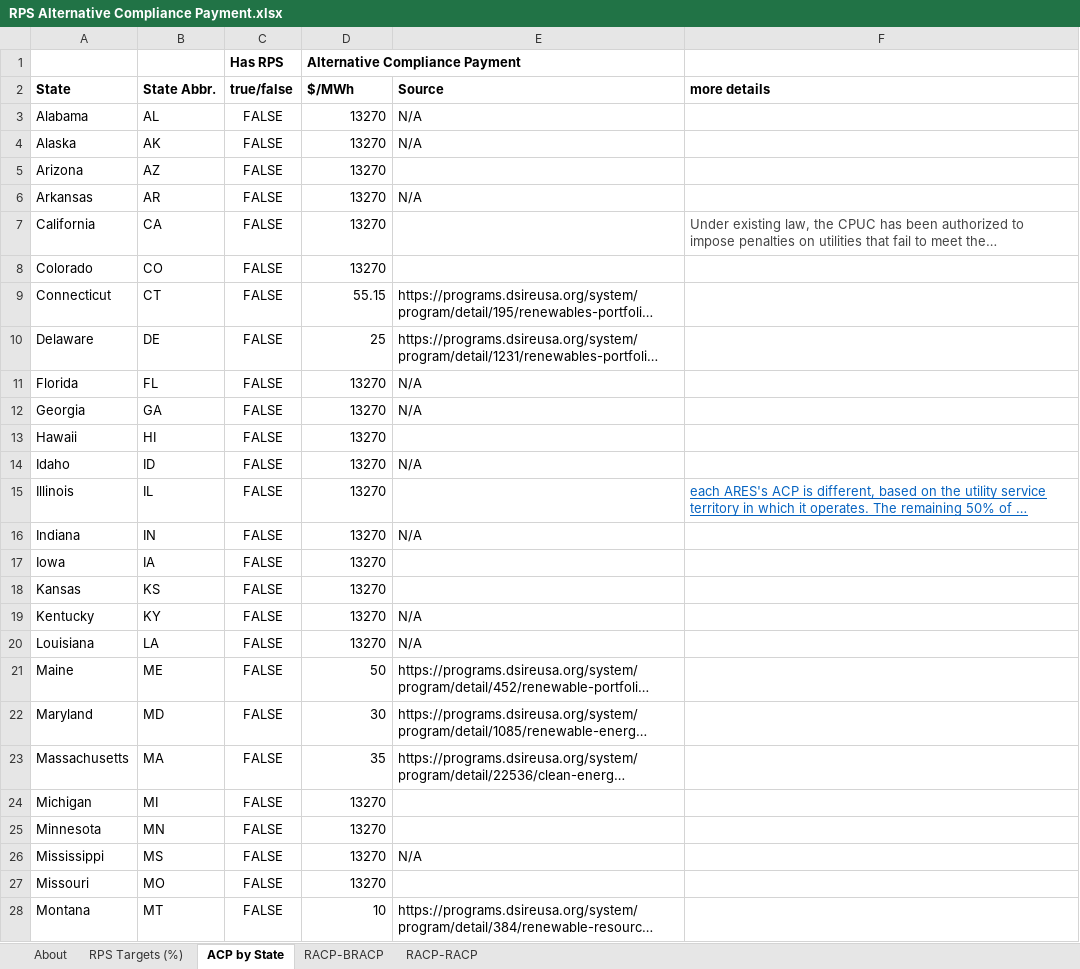
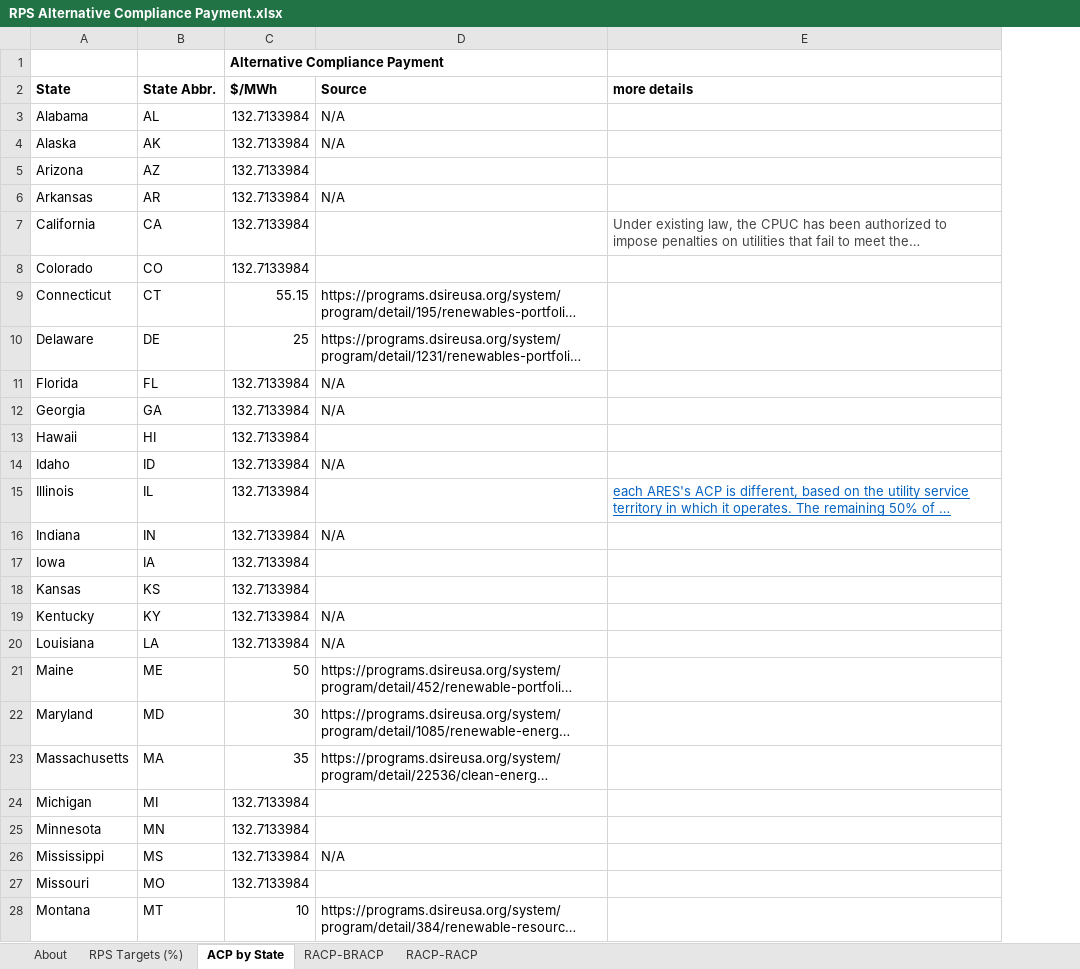
Before and after one commit to EnergyInnovation/eps-connecticut, an Excel workbook: InputData/elec/RACP/RPS Alternative Compliance Payment.xlsx, sheet ACP by State, drawn as a sheet; only a part is shown; long unchanged cells end in …; values as stored, in another font and other column widths than the file's, no borders; conditional formats not drawn; removed rows and columns are numbered as before the commit, all else as after; the diff covers the shown part only; the diff names each change by its address in the sheet, - before the commit and + after, or states it on an @@ line.

```diff
--- a/InputData/elec/RACP/RPS Alternative Compliance Payment.xlsx (sheet ACP by State)
+++ b/InputData/elec/RACP/RPS Alternative Compliance Payment.xlsx (sheet ACP by State)
-column C (true/false), row 1: Has RPS; rows 3-28: all FALSE
-C3:C8 ($/MWh): 13270
+C3:C8 ($/MWh): 132.7133984
-C11:C20 ($/MWh): 13270
+C11:C20 ($/MWh): 132.7133984
-C24:C27 ($/MWh): 13270
+C24:C27 ($/MWh): 132.7133984
```
Also changed, not shown: 16 edited cells elsewhere in this sheet, sheet About, sheet RACP-RACP, formulas that keep their value, InputData/ccs/BCS/BAU CCS Subsidy.xlsx, InputData/fuels/BS/BAU Subsidies.xlsx, 30 other files.
